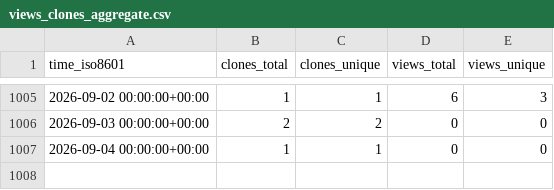
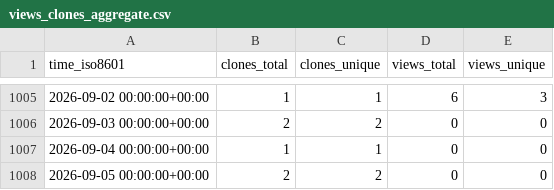
Before and after one commit to ascsn/2023-FRIB-TA-Summer-School, a CSV file: ascsn/2023-FRIB-TA-Summer-School/ghrs-data/views_clones_aggregate.csv, drawn as a sheet; only a part is shown, gaps mark what is left out.

```diff
--- a/ascsn/2023-FRIB-TA-Summer-School/ghrs-data/views_clones_aggregate.csv
+++ b/ascsn/2023-FRIB-TA-Summer-School/ghrs-data/views_clones_aggregate.csv
@@ -1007 +1007,2 @@ time_iso8601,clones_total,clones_unique,views_total,views_unique
 2026-09-04 00:00:00+00:00,1,1,0,0
+2026-09-05 00:00:00+00:00,2,2,0,0
```
Also changed, not shown: 1 other file.
